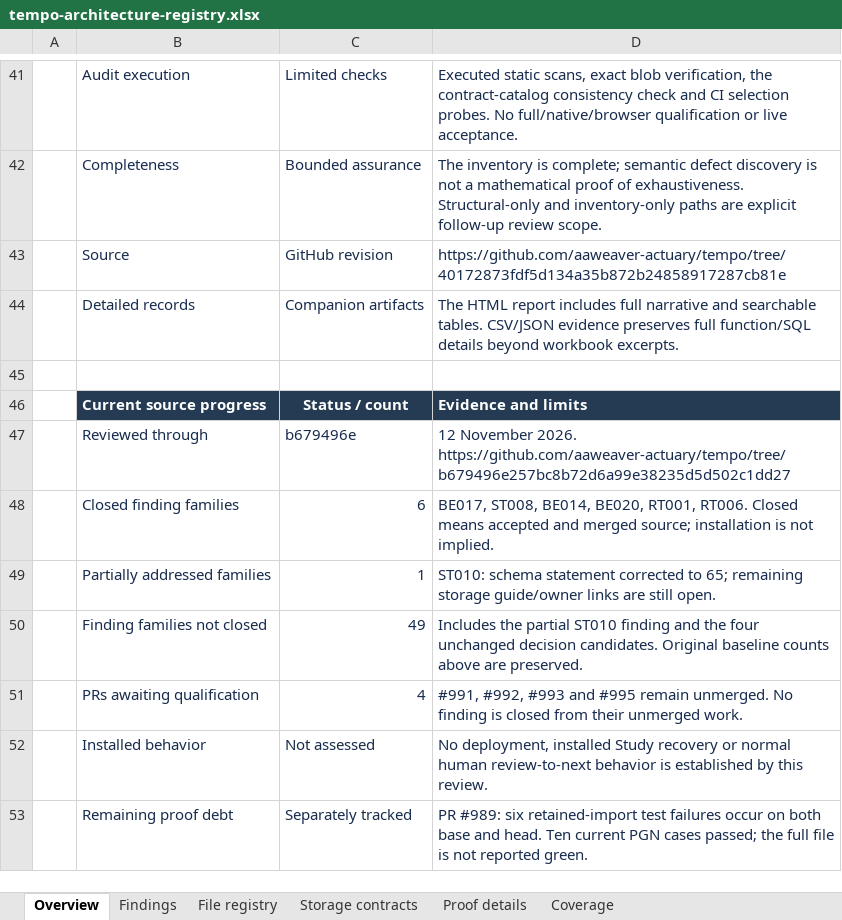
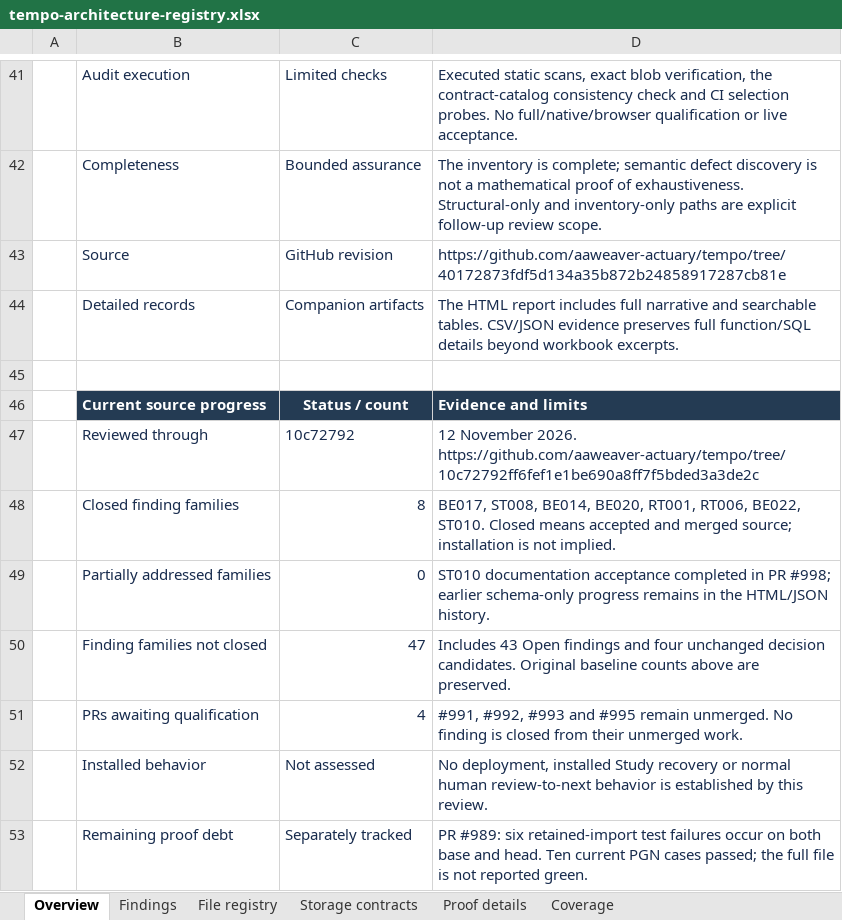
Before and after one commit to aaweaver-actuary/tempo, an Excel workbook: tempo-architecture-registry.xlsx, sheet Overview, drawn as a sheet; only a part is shown, gaps mark what is left out; values as stored, in another font and other column widths than the file's, no borders; the diff names each change by its address in the sheet, - before the commit and + after, or states it on an @@ line.

Commit message:
Record accepted BE022 and ST010 owner-guide completion

```diff
--- a/tempo-architecture-registry.xlsx (sheet Overview)
+++ b/tempo-architecture-registry.xlsx (sheet Overview)
-C47: b679496e
+C47: 10c72792
-D47: …November 2026. https://github.com/aaweaver-actuary/tempo/tree/b679496e257bc8b72d6a99e38235d5d502c1dd27
+D47: …November 2026. https://github.com/aaweaver-actuary/tempo/tree/10c72792ff6fef1e1be690a8ff7f5bded3a3de2c
-C48: 6
+C48: 8
-D48: …BE020, RT001, RT006. Closed means…
+D48: …BE020, RT001, RT006, BE022, ST010. Closed means…
-C49: 1
+C49: 0
-D49: ST010: schema statement corrected to 65; remaining storage guide/owner links are still open.
+D49: ST010 documentation acceptance completed in PR #998; earlier schema-only progress remains in the HTML/JSON history.
-C50: 49
+C50: 47
-D50: Includes the partial ST010 finding and the four unchanged…
+D50: Includes 43 Open findings and four unchanged…
```
Also changed, not shown: sheet Findings, 2 other files.
